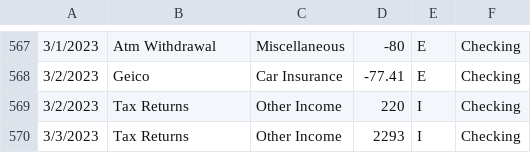
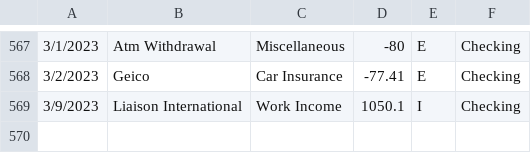
Before and after one commit to ascibelli/Personal-Budget-Tracker, a CSV file: Personal Budget Tracker/MasterAccounts.csv, drawn as a sheet; only a part is shown, gaps mark what is left out.

Commit message:
3.20.2023-Code Review and Testing. Altered comments, altered dummy data, added functionality to projectedAcquisition() function in SavingFor class if budgeted monthly savings amount is less than or equal to 0.

```diff
--- a/Personal Budget Tracker/MasterAccounts.csv
+++ b/Personal Budget Tracker/MasterAccounts.csv
@@ -568,3 +568,2 @@
 3/2/2023,Geico,Car Insurance,-77.41,E,Checking
-3/2/2023,Tax Returns,Other Income,220,I,Checking
-3/3/2023,Tax Returns,Other Income,2293,I,Checking
+3/9/2023,Liaison International,Work Income,1050.1,I,Checking
```
Also changed, not shown: 7 other files.
